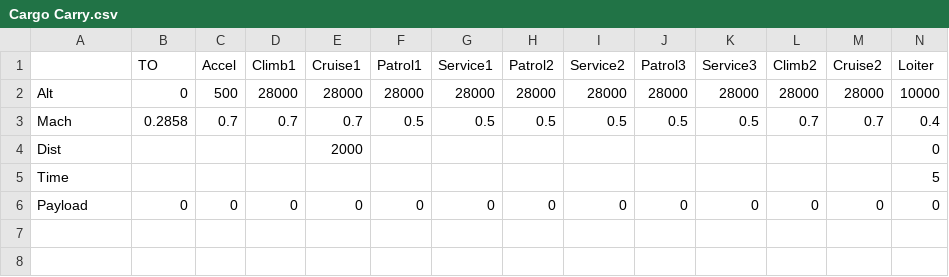
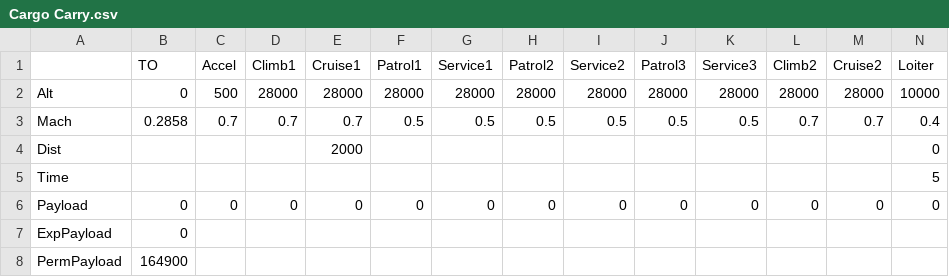
Before and after one commit to bsannar/Capstone_BWB, a CSV file: BWB_GUI/Assets/Cargo Carry.csv, drawn as a sheet; only a part is shown; rows hold the shown columns only; the diff names each change by its address in the sheet, - before the commit and + after, or states it on an @@ line.

```diff
--- a/BWB_GUI/Assets/Cargo Carry.csv
+++ b/BWB_GUI/Assets/Cargo Carry.csv
+row 7: ExpPayload | 0
+row 8: PermPayload | 164900
```
Also changed, not shown: BWB_GUI/Assets/Airdrop.csv, BWB_GUI/Assets/Tanker.csv, 4 other files.
